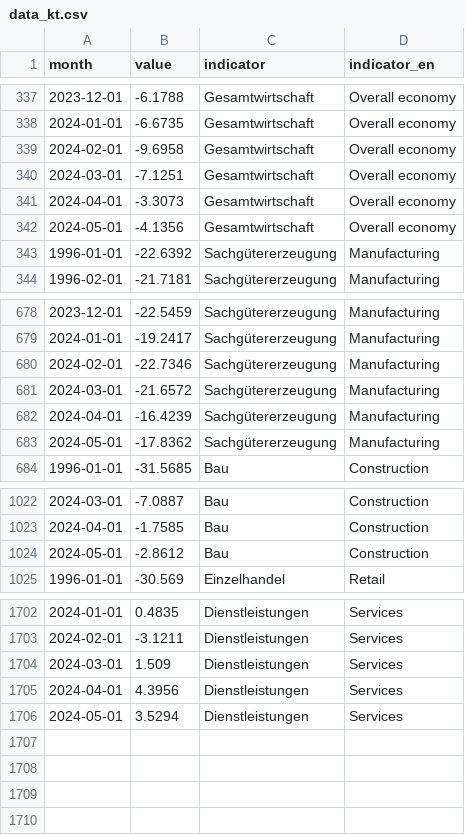
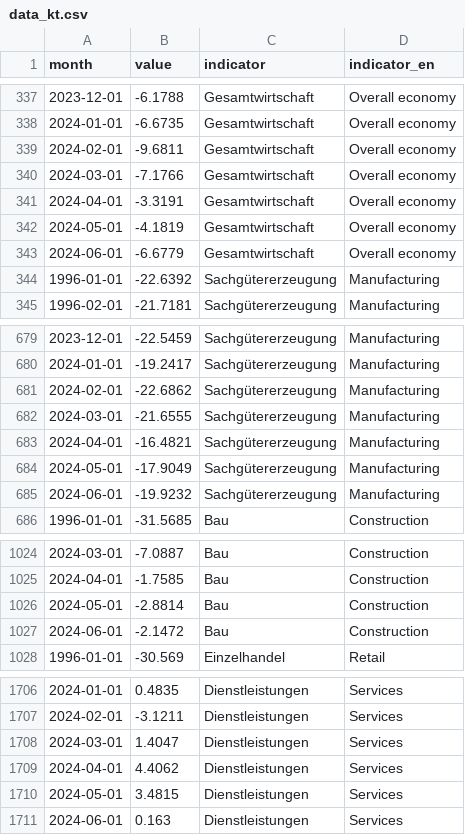
Before and after one commit to schmoigl/fg_data, a CSV file: data_kt.csv, drawn as a sheet; only a part is shown, gaps mark what is left out; the diff covers the shown part only.

```diff
--- a/data_kt.csv
+++ b/data_kt.csv
@@ -338,6 +338,7 @@ month,value,indicator,indicator_en
 2024-01-01,-6.6735,Gesamtwirtschaft,Overall economy
-2024-02-01,-9.6958,Gesamtwirtschaft,Overall economy
-2024-03-01,-7.1251,Gesamtwirtschaft,Overall economy
-2024-04-01,-3.3073,Gesamtwirtschaft,Overall economy
-2024-05-01,-4.1356,Gesamtwirtschaft,Overall economy
+2024-02-01,-9.6811,Gesamtwirtschaft,Overall economy
+2024-03-01,-7.1766,Gesamtwirtschaft,Overall economy
+2024-04-01,-3.3191,Gesamtwirtschaft,Overall economy
+2024-05-01,-4.1819,Gesamtwirtschaft,Overall economy
+2024-06-01,-6.6779,Gesamtwirtschaft,Overall economy
 1996-01-01,-22.6392,Sachgütererzeugung,Manufacturing
@@ -679,6 +680,7 @@ month,value,indicator,indicator_en
 2024-01-01,-19.2417,Sachgütererzeugung,Manufacturing
-2024-02-01,-22.7346,Sachgütererzeugung,Manufacturing
-2024-03-01,-21.6572,Sachgütererzeugung,Manufacturing
-2024-04-01,-16.4239,Sachgütererzeugung,Manufacturing
-2024-05-01,-17.8362,Sachgütererzeugung,Manufacturing
+2024-02-01,-22.6862,Sachgütererzeugung,Manufacturing
+2024-03-01,-21.6555,Sachgütererzeugung,Manufacturing
+2024-04-01,-16.4821,Sachgütererzeugung,Manufacturing
+2024-05-01,-17.9049,Sachgütererzeugung,Manufacturing
+2024-06-01,-19.9232,Sachgütererzeugung,Manufacturing
 1996-01-01,-31.5685,Bau,Construction
@@ -1023,3 +1025,4 @@ month,value,indicator,indicator_en
 2024-04-01,-1.7585,Bau,Construction
-2024-05-01,-2.8612,Bau,Construction
+2024-05-01,-2.8814,Bau,Construction
+2024-06-01,-2.1472,Bau,Construction
 1996-01-01,-30.569,Einzelhandel,Retail
@@ -1703,4 +1707,5 @@ month,value,indicator,indicator_en
 2024-02-01,-3.1211,Dienstleistungen,Services
-2024-03-01,1.509,Dienstleistungen,Services
-2024-04-01,4.3956,Dienstleistungen,Services
-2024-05-01,3.5294,Dienstleistungen,Services
+2024-03-01,1.4047,Dienstleistungen,Services
+2024-04-01,4.4062,Dienstleistungen,Services
+2024-05-01,3.4815,Dienstleistungen,Services
+2024-06-01,0.163,Dienstleistungen,Services
```
Also changed, not shown: 1 added row elsewhere in this file, 1 other file.
